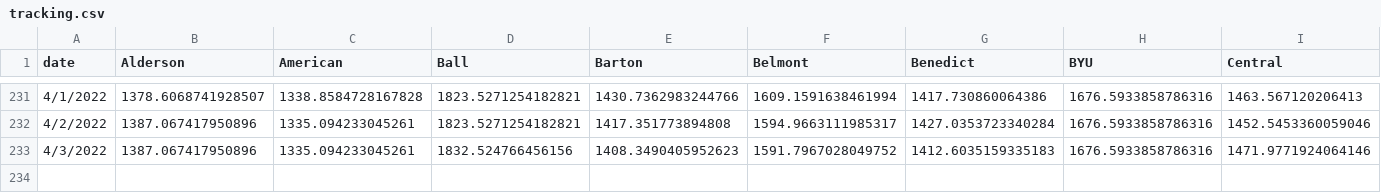
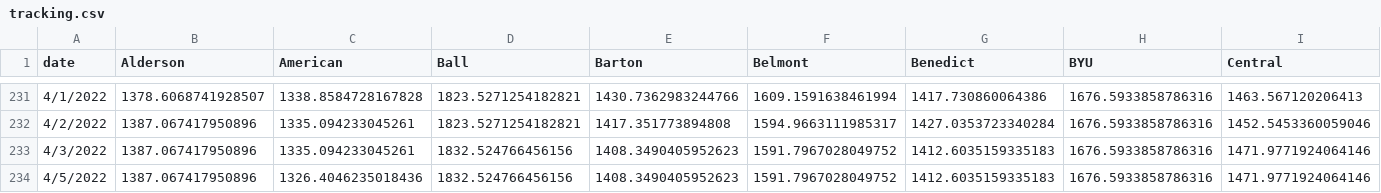
Before and after one commit to tjbreshears/VBelo, a CSV file: outputs/tracking.csv, drawn as a sheet; only a part is shown, gaps mark what is left out; rows hold the shown columns only; the diff names each change by its address in the sheet, - before the commit and + after, or states it on an @@ line.

```diff
--- a/outputs/tracking.csv
+++ b/outputs/tracking.csv
+row 234: 4/5/2022 | 1387.067417950896 | 1326.4046235018436 | 1832.524766456156 | 1408.3490405952623 | 1591.7967028049752 | 1412.6035159335183 | 1676.5933858786316 | 1471.9771924064146
```
Also changed, not shown: inputs/VBelo - games.csv, outputs/games_output.csv, 5 other files.
